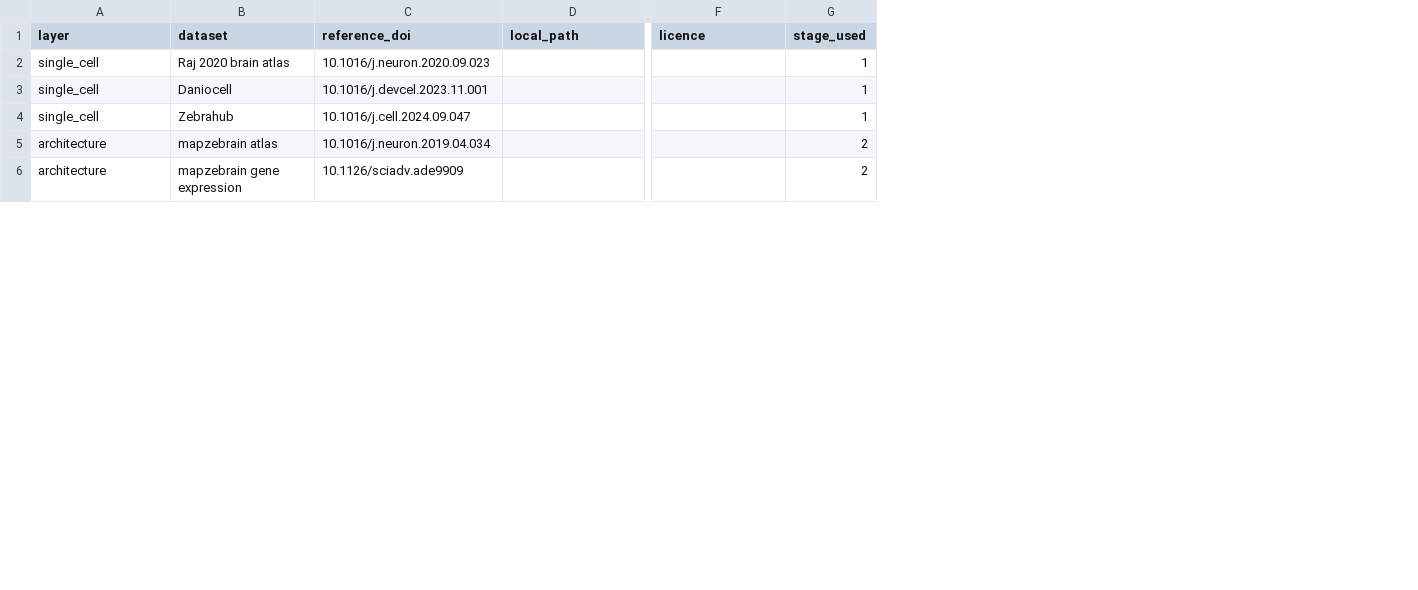
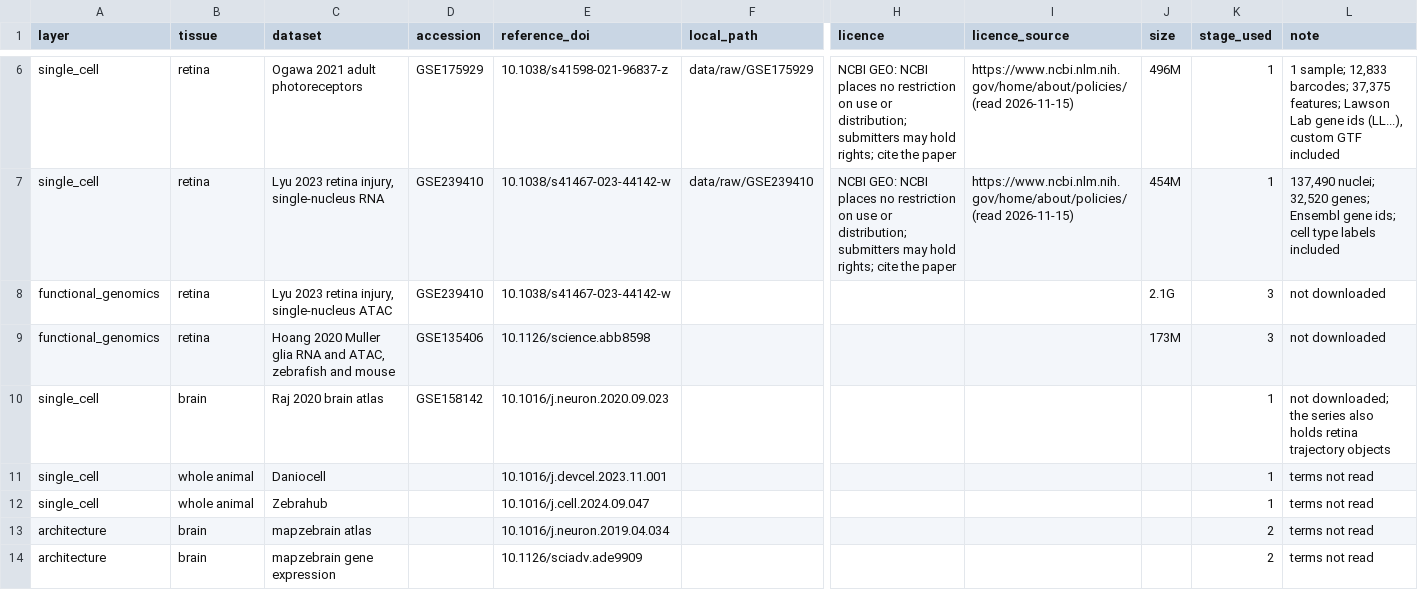
Before and after one commit to Kays3/geneformer-vs-brainiac, a TSV file: zebrafish-brain-fm/data/MANIFEST.tsv, drawn as a sheet; only a part is shown, gaps mark what is left out; rows hold the shown columns only; the diff covers the shown part only; the diff names each change by its address in the sheet, - before the commit and + after, or states it on an @@ line.

```diff
--- a/zebrafish-brain-fm/data/MANIFEST.tsv
+++ b/zebrafish-brain-fm/data/MANIFEST.tsv
+column B (tissue), rows 10-14: brain | whole animal | whole animal | brain | brain
+column D (accession), row 10: GSE158142
+column I (licence_source), empty
+column J (size), empty
+column L (note), rows 10-14: not downloaded; the series also holds retina trajectory objects | terms not read | terms not read | terms not read | terms not read
+row 6: single_cell | retina | Ogawa 2021 adult photoreceptors | GSE175929 | 10.1038/s41598-021-96837-z | data/raw/GSE175929 | NCBI GEO: NCBI places no restriction on use or distribution; submitters may hold rights; cite the paper | https://www.ncbi.nlm.nih.gov/home/about/policies/ (read 2026-11-15) | 496M | 1 | 1 sample; 12,833 barcodes; 37,375 features; Lawson Lab gene ids (LL...), custom GTF included
+row 7: single_cell | retina | Lyu 2023 retina injury, single-nucleus RNA | GSE239410 | 10.1038/s41467-023-44142-w | data/raw/GSE239410 | NCBI GEO: NCBI places no restriction on use or distribution; submitters may hold rights; cite the paper | https://www.ncbi.nlm.nih.gov/home/about/policies/ (read 2026-11-15) | 454M | 1 | 137,490 nuclei; 32,520 genes; Ensembl gene ids; cell type labels included
+row 8: functional_genomics | retina | Lyu 2023 retina injury, single-nucleus ATAC | GSE239410 | 10.1038/s41467-023-44142-w |  |  |  | 2.1G | 3 | not downloaded
+row 9: functional_genomics | retina | Hoang 2020 Muller glia RNA and ATAC, zebrafish and mouse | GSE135406 | 10.1126/science.abb8598 |  |  |  | 173M | 3 | not downloaded
```
Also changed, not shown: 4 added rows elsewhere in this file, 3 other files.
